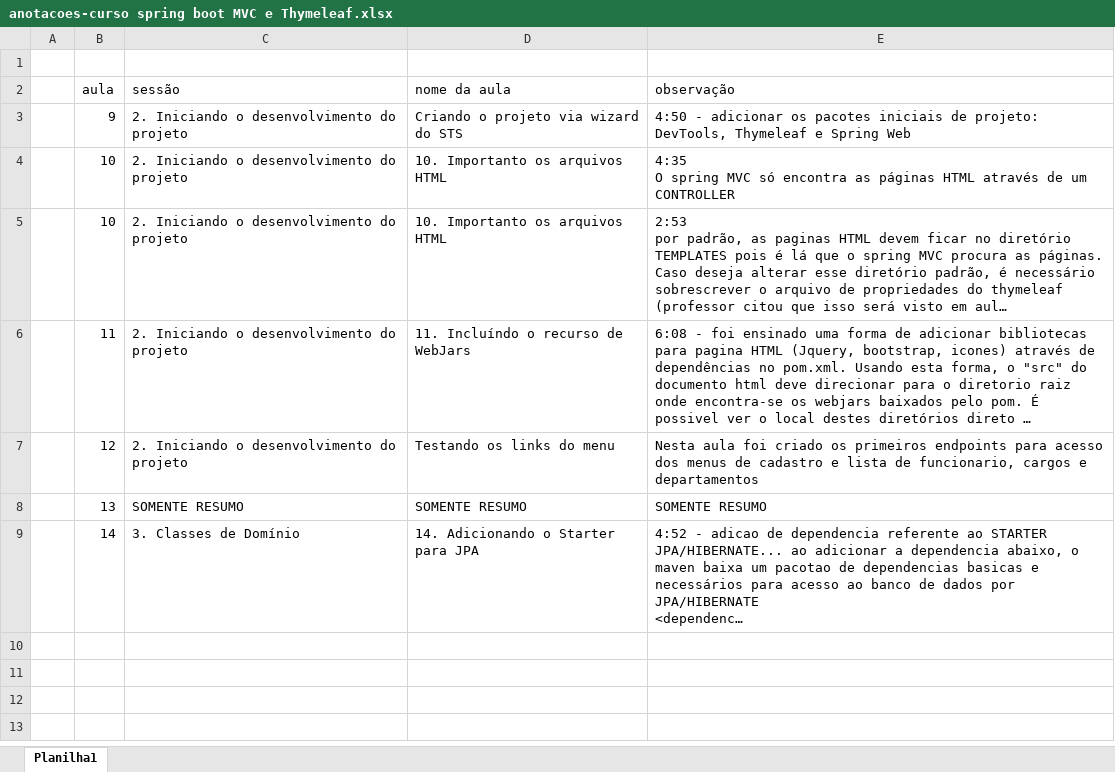
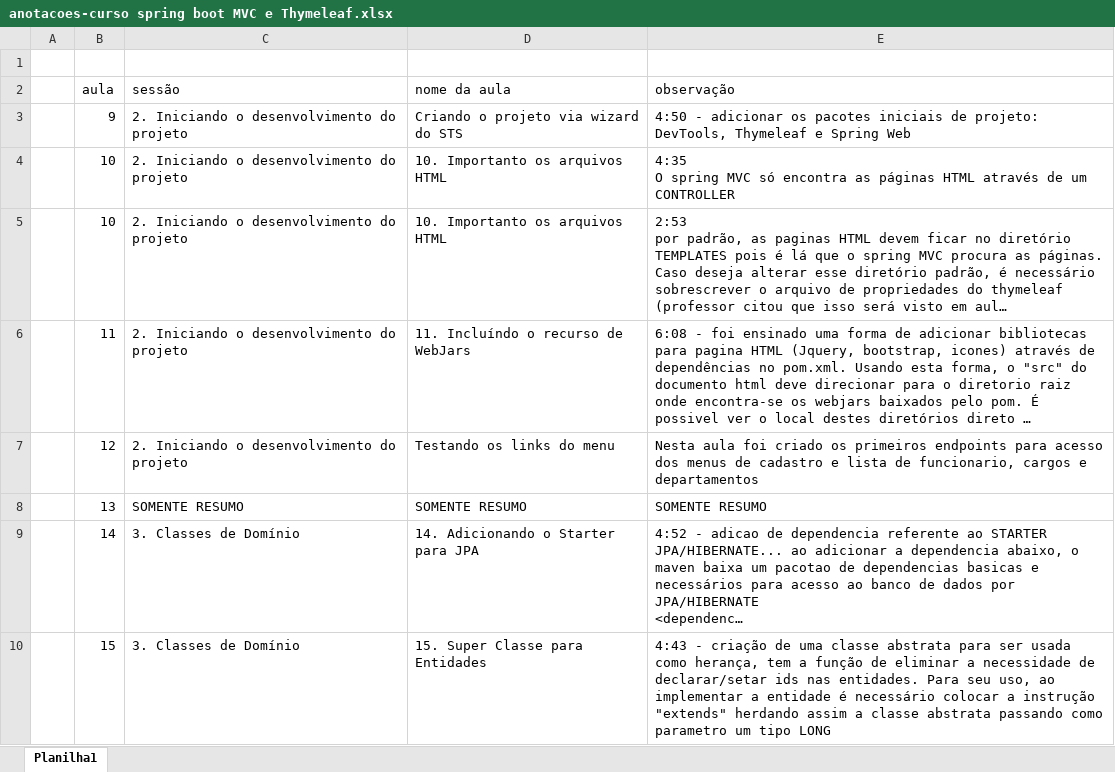
Before and after one commit to emerson-roots/curso-spring-MVC-thymeleaf, an Excel workbook: anotacoes-curso spring boot MVC e Thymeleaf.xlsx, sheet Planilha1, drawn as a sheet; long unchanged cells end in …; values as stored, in another font and other column widths than the file's, no borders; the diff names each change by its address in the sheet, - before the commit and + after, or states it on an @@ line.

Commit message:
Aula 15 - Super Classe para Entidades - uma classe abstrata que tem a funcao de eliminar a necessidade de declarar ids nas entidades

```diff
--- a/anotacoes-curso spring boot MVC e Thymeleaf.xlsx (sheet Planilha1)
+++ b/anotacoes-curso spring boot MVC e Thymeleaf.xlsx (sheet Planilha1)
+row 10:  | 15 | 3. Classes de Domínio | 15. Super Classe para Entidades | 4:43 - criação de uma classe abstrata para ser usada como herança, tem a função de eliminar a necessidade de declarar/setar ids nas entidades. Para seu uso, ao implementar a entidade é necessário colocar a instrução "extends" herdando assim a classe abstrata passando como parametro um tipo LONG
```
Also changed, not shown: 1 other file.
